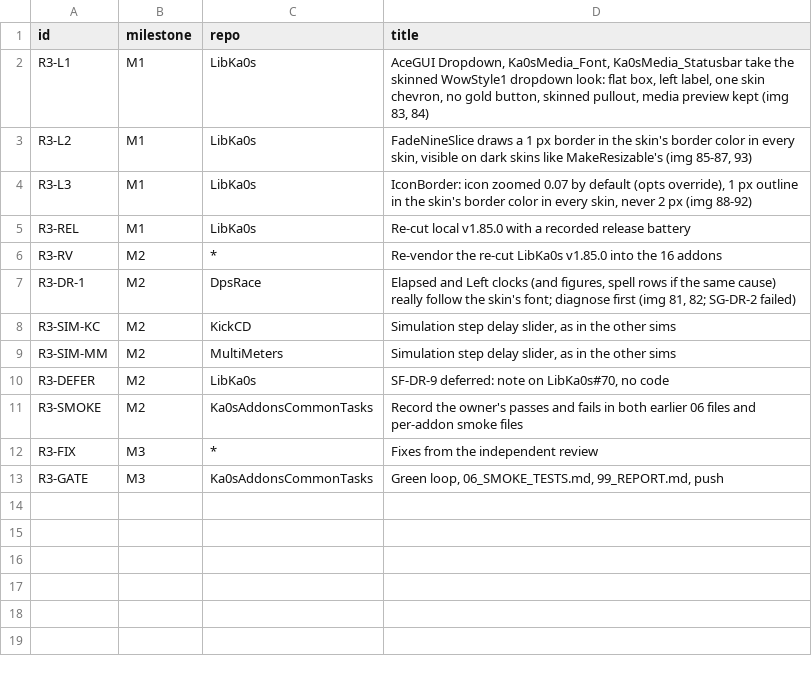
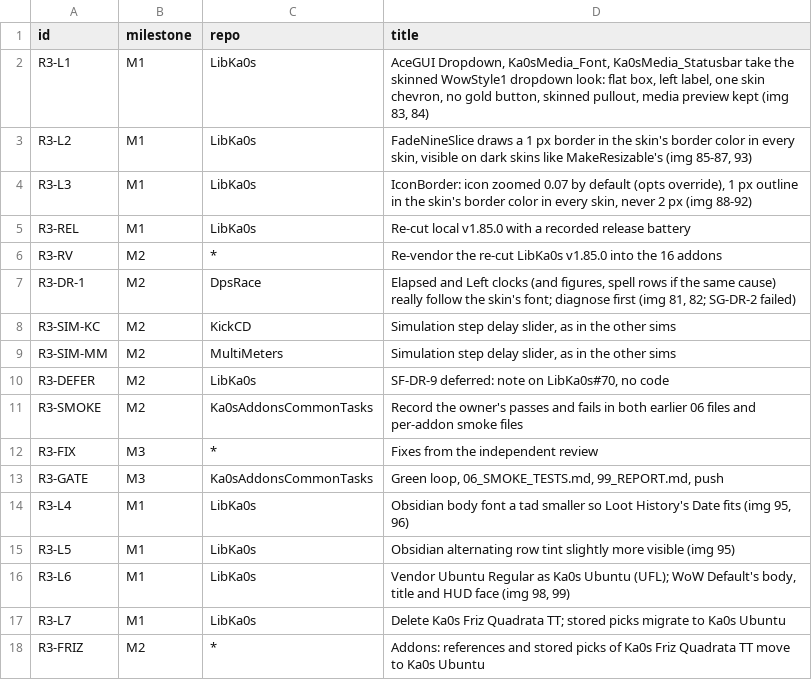
Before and after one commit to tusharsaxena/Ka0sAddonsCommonTasks, a TSV file: docs/2026-11-02-SMOKE_ROUND3/items.tsv, drawn as a sheet; the diff names each change by its address in the sheet, - before the commit and + after, or states it on an @@ line.

```diff
--- a/docs/2026-11-02-SMOKE_ROUND3/items.tsv
+++ b/docs/2026-11-02-SMOKE_ROUND3/items.tsv
+row 14: R3-L4 | M1 | LibKa0s | Obsidian body font a tad smaller so Loot History's Date fits (img 95, 96)
+row 15: R3-L5 | M1 | LibKa0s | Obsidian alternating row tint slightly more visible (img 95)
+row 16: R3-L6 | M1 | LibKa0s | Vendor Ubuntu Regular as Ka0s Ubuntu (UFL); WoW Default's body, title and HUD face (img 98, 99)
+row 17: R3-L7 | M1 | LibKa0s | Delete Ka0s Friz Quadrata TT; stored picks migrate to Ka0s Ubuntu
+row 18: R3-FRIZ | M2 | * | Addons: references and stored picks of Ka0s Friz Quadrata TT move to Ka0s Ubuntu
```
Also changed, not shown: 7 other files.
